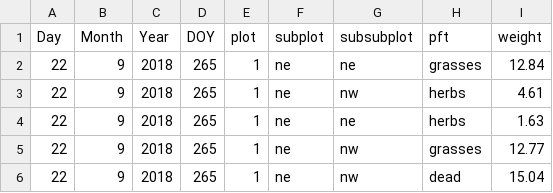
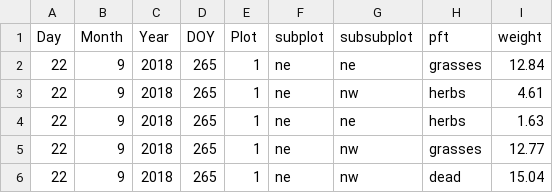
Before and after one commit to SmithEcophysLab/NutNet_LBK, a CSV file: Data/Biomass/Biomass.csv, drawn as a sheet; only a part is shown.

Commit message:
added new script to define plot types

```diff
--- a/Data/Biomass/Biomass.csv
+++ b/Data/Biomass/Biomass.csv
@@ -1,2 +1,2 @@
-Day,Month,Year,DOY,plot ,subplot,subsubplot,pft,weight
+Day,Month,Year,DOY,Plot,subplot,subsubplot,pft,weight
 22,9,2018,265,1,ne,ne,grasses,12.84
```
Also changed, not shown: 2 other files.
